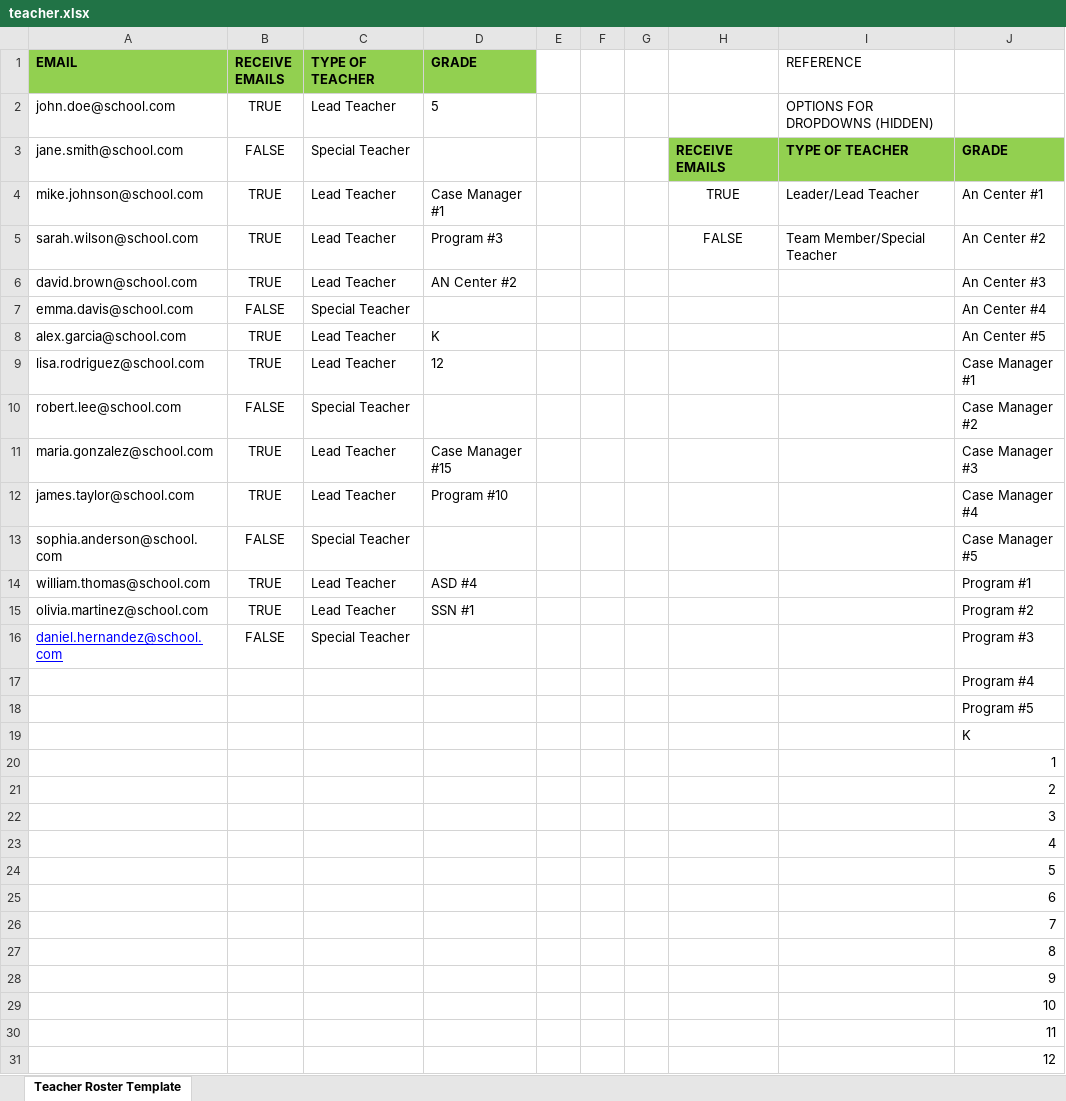
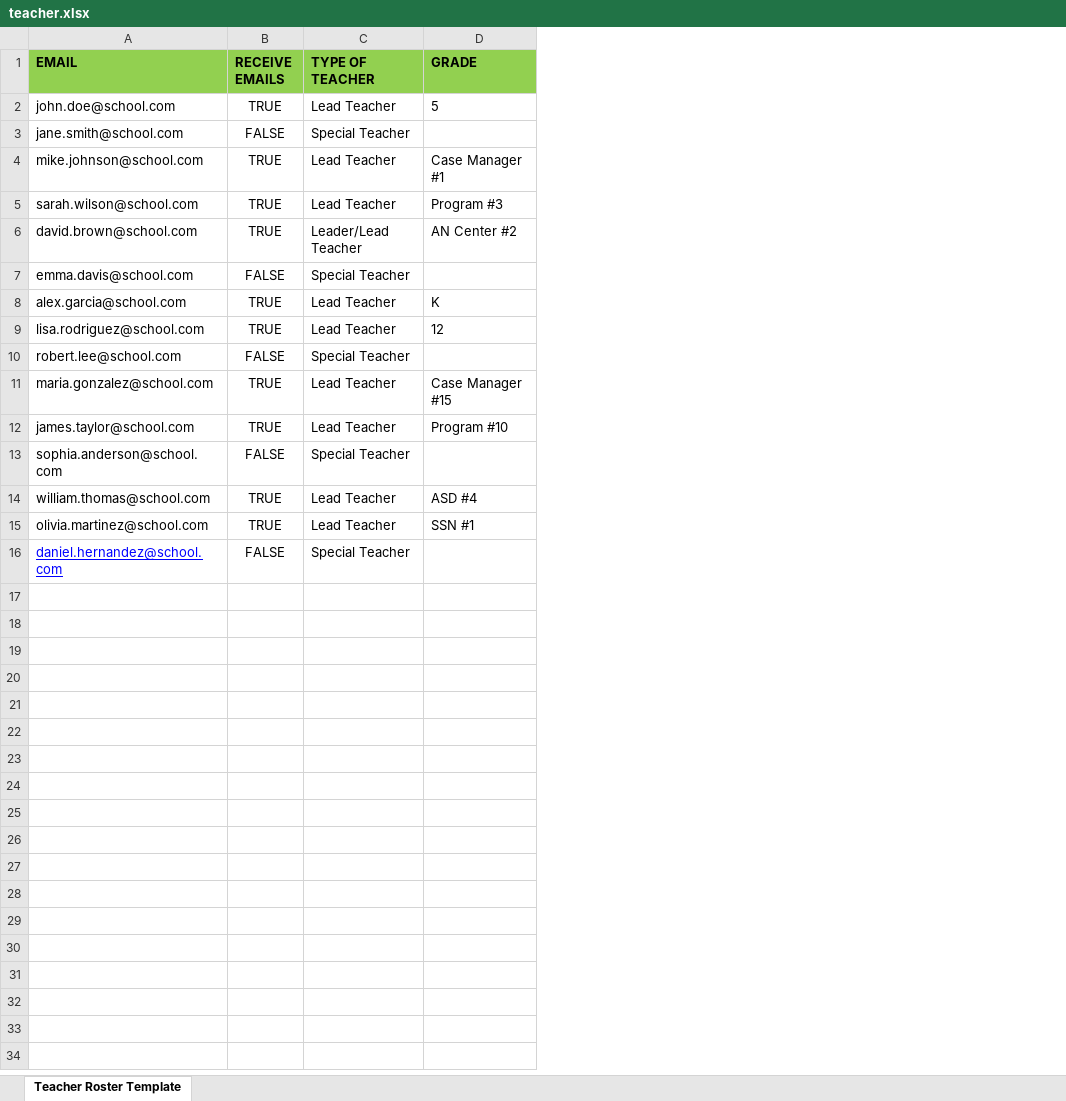
Before and after one commit to pankaj3399/school-project, an Excel workbook: Frontend/public/teacher.xlsx, sheet Teacher Roster Template, drawn as a sheet; values as stored, in another font and other column widths than the file's, no borders; the diff names each change by its address in the sheet, - before the commit and + after, or states it on an @@ line.

Commit message:
Fix excel

```diff
--- a/Frontend/public/teacher.xlsx (sheet Teacher Roster Template)
+++ b/Frontend/public/teacher.xlsx (sheet Teacher Roster Template)
-column E, empty
-column F, empty
-column G, empty
-column H, rows 3-5: RECEIVE EMAILS | TRUE | FALSE
-column I (REFERENCE), rows 2-5: OPTIONS FOR DROPDOWNS (HIDDEN) | TYPE OF TEACHER | Leader/Lead Teacher | Team Member/Special Teacher
-column J, rows 3-16: GRADE | An Center #1 | An Center #2 | An Center #3 | An Center #4 | An Center #5 | Case Manager #1 | Case Manager #2 | Case Manager #3 | Case Manager #4 | Case Manager #5 | Program #1 | Program #2 | Program #3
-C6 (TYPE OF TEACHER): Lead Teacher
+C6 (TYPE OF TEACHER): Leader/Lead Teacher
-row 17:  |  |  |  |  |  |  |  |  | Program #4
-row 18:  |  |  |  |  |  |  |  |  | Program #5
-row 19:  |  |  |  |  |  |  |  |  | K
-row 20:  |  |  |  |  |  |  |  |  | 1
-row 21:  |  |  |  |  |  |  |  |  | 2
-row 22:  |  |  |  |  |  |  |  |  | 3
-row 23:  |  |  |  |  |  |  |  |  | 4
-row 24:  |  |  |  |  |  |  |  |  | 5
-row 25:  |  |  |  |  |  |  |  |  | 6
-row 26:  |  |  |  |  |  |  |  |  | 7
-row 27:  |  |  |  |  |  |  |  |  | 8
-row 28:  |  |  |  |  |  |  |  |  | 9
-row 29:  |  |  |  |  |  |  |  |  | 10
-row 30:  |  |  |  |  |  |  |  |  | 11
-row 31:  |  |  |  |  |  |  |  |  | 12
```
Also changed, not shown: Frontend/public/student.xlsx, 1 other file.
